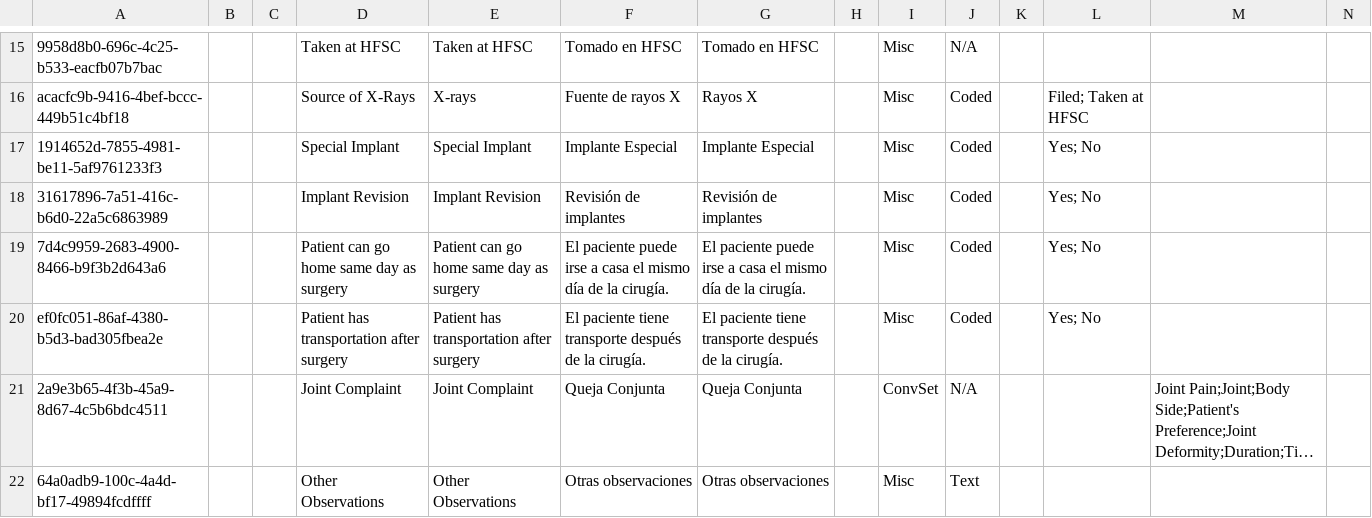
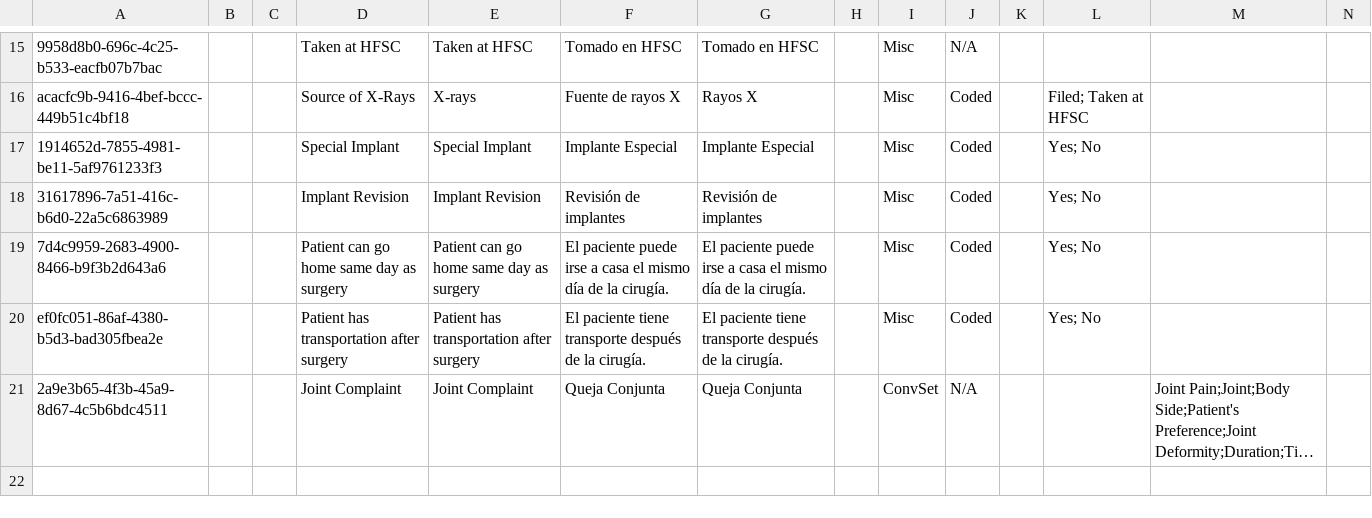
Before and after one commit to globalhealthcoalition/openmrs-config-ghc, a CSV file: configuration/concepts/total_joints.csv, drawn as a sheet; only a part is shown, gaps mark what is left out; long unchanged cells end in …; rows hold the shown columns only; the diff names each change by its address in the sheet, - before the commit and + after, or states it on an @@ line.

```diff
--- a/configuration/concepts/total_joints.csv
+++ b/configuration/concepts/total_joints.csv
-row 22: 64a0adb9-100c-4a4d-bf17-49894fcdffff |  |  | Other Observations | Other Observations | Otras observaciones | Otras observaciones |  | Misc | Text
```
Also changed, not shown: configuration/concepts/commons.csv, 2 other files.
